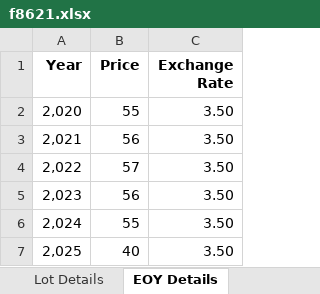
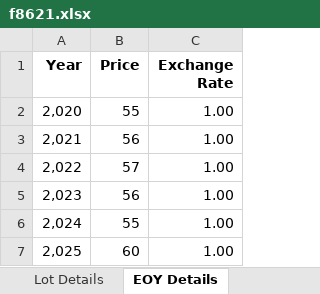
Before and after one commit to camero2734/PFIC_8621, an Excel workbook: f8621.xlsx, sheet EOY Details, drawn as a sheet; values as stored, in another font and other column widths than the file's, no borders; the diff names each change by its address in the sheet, - before the commit and + after, or states it on an @@ line.

```diff
--- a/f8621.xlsx (sheet EOY Details)
+++ b/f8621.xlsx (sheet EOY Details)
-C2:C7 (Exchange Rate): 3.50
+C2:C7 (Exchange Rate): 1.00
-B7 (Price): 40
+B7 (Price): 60
```
Also changed, not shown: sheet Lot Details, 3 other files.
